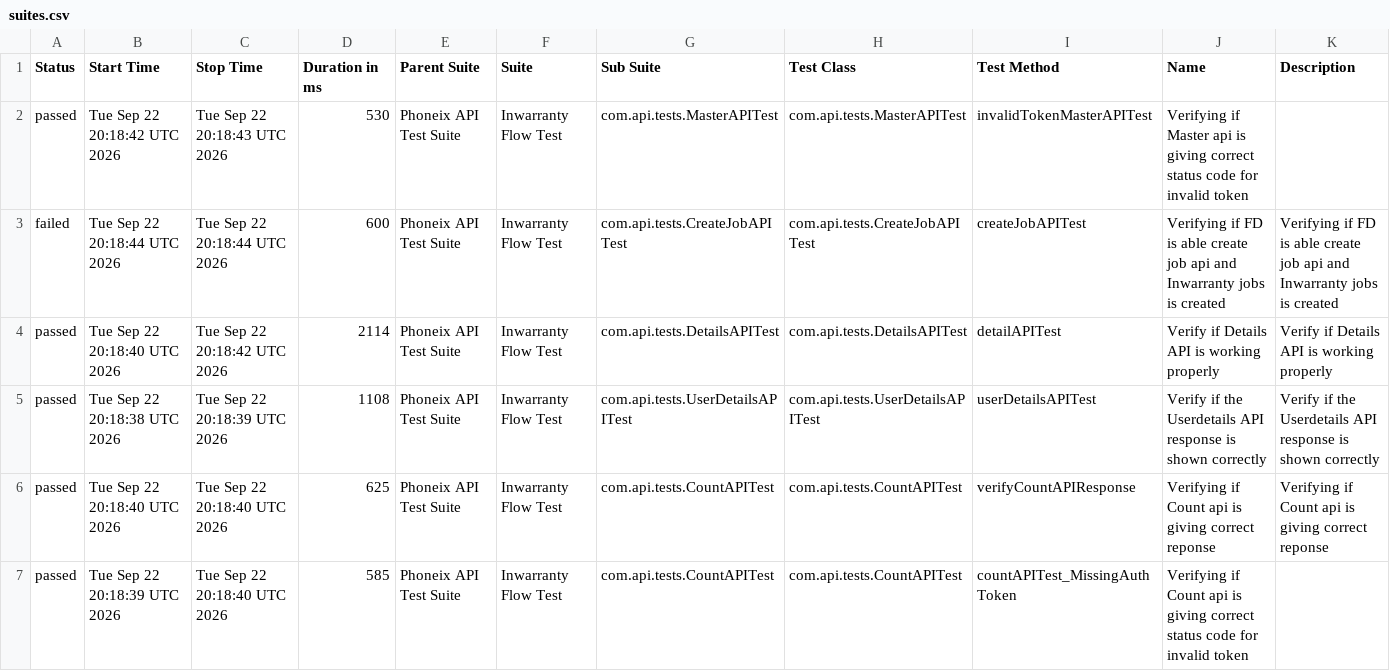
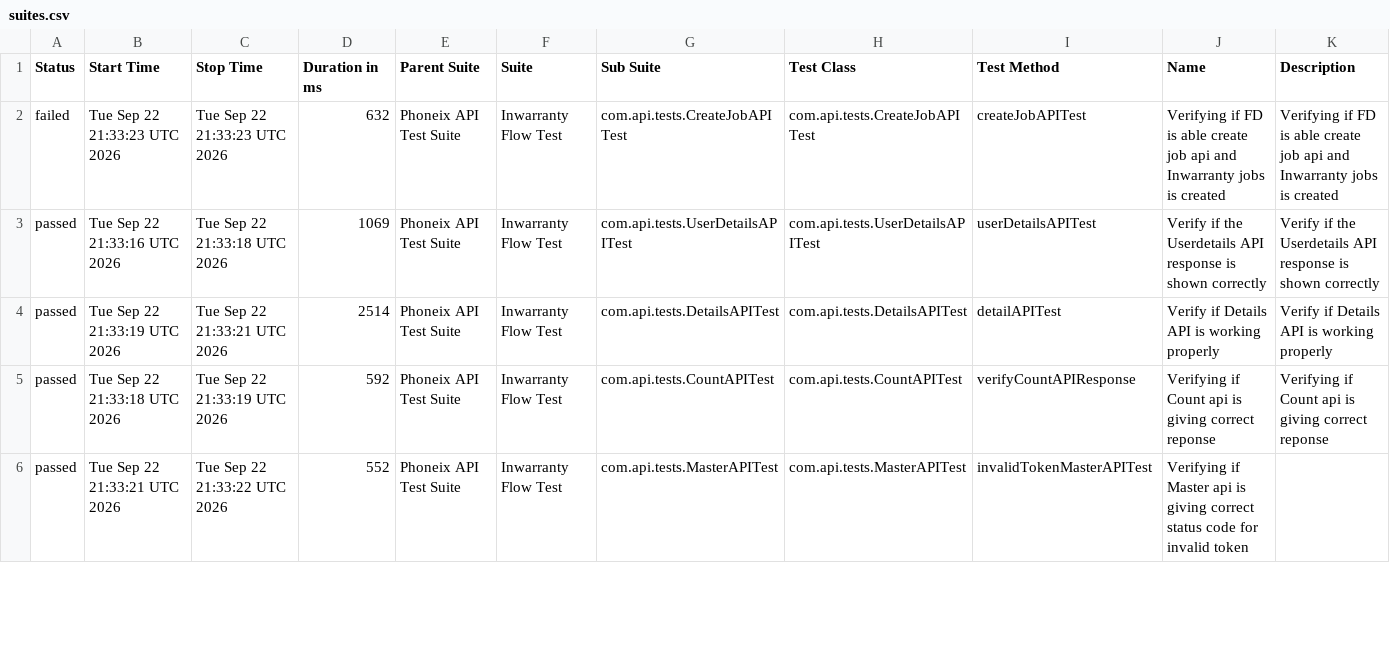
Before and after one commit to syed-sabir75/PhonexTestAutomationFramework, a CSV file: data/suites.csv, drawn as a sheet; only a part is shown; the diff covers the shown part only.

```diff
--- a/data/suites.csv
+++ b/data/suites.csv
@@ -1,7 +1,6 @@
 "Status","Start Time","Stop Time","Duration in ms","Parent Suite","Suite","Sub Suite","Test Class","Test Method","Name","Description"
-"passed","Tue Sep 22 20:18:42 UTC 2026","Tue Sep 22 20:18:43 UTC 2026","530","Phoneix API Test Suite","Inwarranty Flow Test","com.api.tests.MasterAPITest","com.api.tests.MasterAPITest","invalidTokenMasterAPITest","Verifying if Master api is giving correct status code for invalid token",""
-"failed","Tue Sep 22 20:18:44 UTC 2026","Tue Sep 22 20:18:44 UTC 2026","600","Phoneix API Test Suite","Inwarranty Flow Test","com.api.tests.CreateJobAPITest","com.api.tests.CreateJobAPITest","createJobAPITest","Verifying if FD is able create job api and Inwarranty jobs is created","Verifying if FD is able create job api and Inwarranty jobs is created"
-"passed","Tue Sep 22 20:18:40 UTC 2026","Tue Sep 22 20:18:42 UTC 2026","2114","Phoneix API Test Suite","Inwarranty Flow Test","com.api.tests.DetailsAPITest","com.api.tests.DetailsAPITest","detailAPITest","Verify if Details API is working properly","Verify if Details API is working properly"
-"passed","Tue Sep 22 20:18:38 UTC 2026","Tue Sep 22 20:18:39 UTC 2026","1108","Phoneix API Test Suite","Inwarranty Flow Test","com.api.tests.UserDetailsAPITest","com.api.tests.UserDetailsAPITest","userDetailsAPITest","Verify if the Userdetails API response is shown correctly","Verify if the Userdetails API response is shown correctly"
-"passed","Tue Sep 22 20:18:40 UTC 2026","Tue Sep 22 20:18:40 UTC 2026","625","Phoneix API Test Suite","Inwarranty Flow Test","com.api.tests.CountAPITest","com.api.tests.CountAPITest","verifyCountAPIResponse","Verifying if Count api is giving correct reponse","Verifying if Count api is giving correct reponse"
-"passed","Tue Sep 22 20:18:39 UTC 2026","Tue Sep 22 20:18:40 UTC 2026","585","Phoneix API Test Suite","Inwarranty Flow Test","com.api.tests.CountAPITest","com.api.tests.CountAPITest","countAPITest_MissingAuthToken","Verifying if Count api is giving correct status code for invalid token",""
+"failed","Tue Sep 22 21:33:23 UTC 2026","Tue Sep 22 21:33:23 UTC 2026","632","Phoneix API Test Suite","Inwarranty Flow Test","com.api.tests.CreateJobAPITest","com.api.tests.CreateJobAPITest","createJobAPITest","Verifying if FD is able create job api and Inwarranty jobs is created","Verifying if FD is able create job api and Inwarranty jobs is created"
+"passed","Tue Sep 22 21:33:16 UTC 2026","Tue Sep 22 21:33:18 UTC 2026","1069","Phoneix API Test Suite","Inwarranty Flow Test","com.api.tests.UserDetailsAPITest","com.api.tests.UserDetailsAPITest","userDetailsAPITest","Verify if the Userdetails API response is shown correctly","Verify if the Userdetails API response is shown correctly"
+"passed","Tue Sep 22 21:33:19 UTC 2026","Tue Sep 22 21:33:21 UTC 2026","2514","Phoneix API Test Suite","Inwarranty Flow Test","com.api.tests.DetailsAPITest","com.api.tests.DetailsAPITest","detailAPITest","Verify if Details API is working properly","Verify if Details API is working properly"
+"passed","Tue Sep 22 21:33:18 UTC 2026","Tue Sep 22 21:33:19 UTC 2026","592","Phoneix API Test Suite","Inwarranty Flow Test","com.api.tests.CountAPITest","com.api.tests.CountAPITest","verifyCountAPIResponse","Verifying if Count api is giving correct reponse","Verifying if Count api is giving correct reponse"
+"passed","Tue Sep 22 21:33:21 UTC 2026","Tue Sep 22 21:33:22 UTC 2026","552","Phoneix API Test Suite","Inwarranty Flow Test","com.api.tests.MasterAPITest","com.api.tests.MasterAPITest","invalidTokenMasterAPITest","Verifying if Master api is giving correct status code for invalid token",""
```
Also changed, not shown: 1 added row and 6 edited cells elsewhere in this file, data/behaviors.csv, 51 other files.
